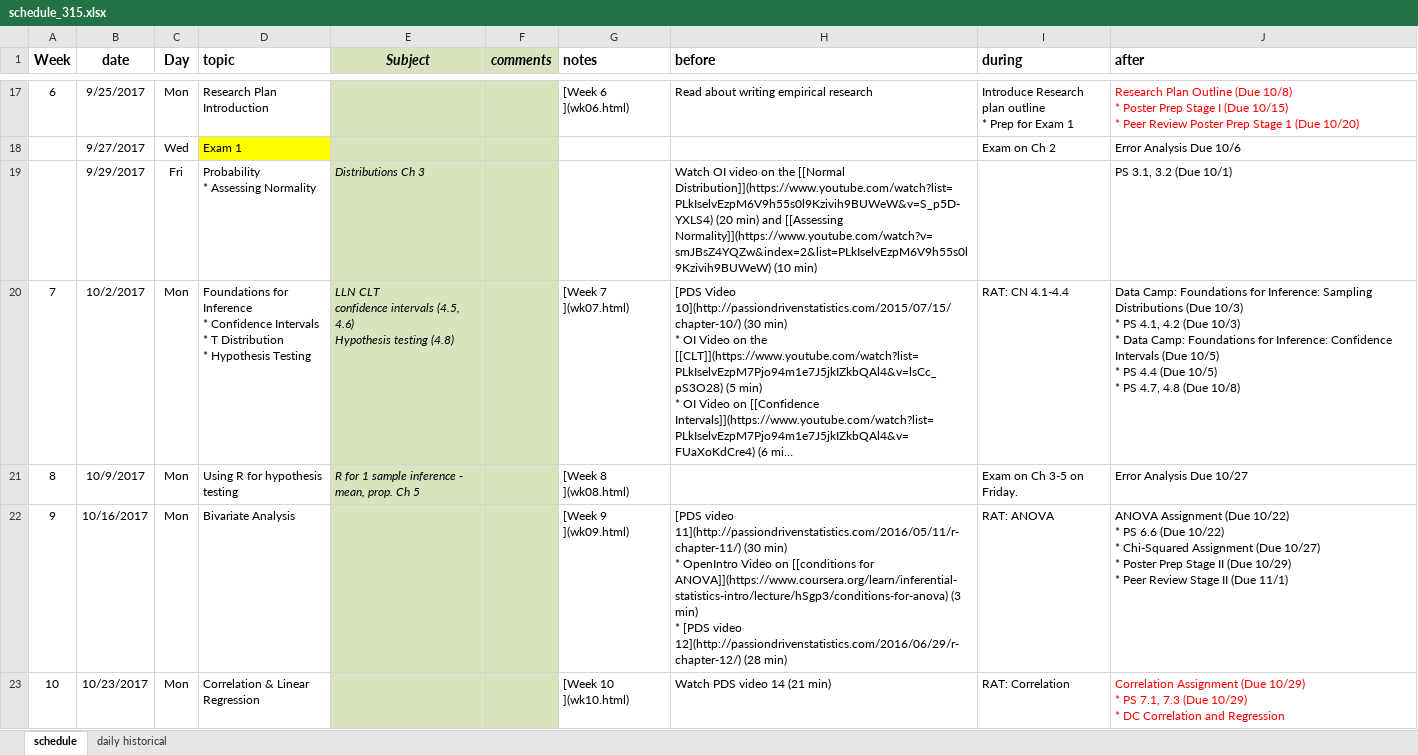
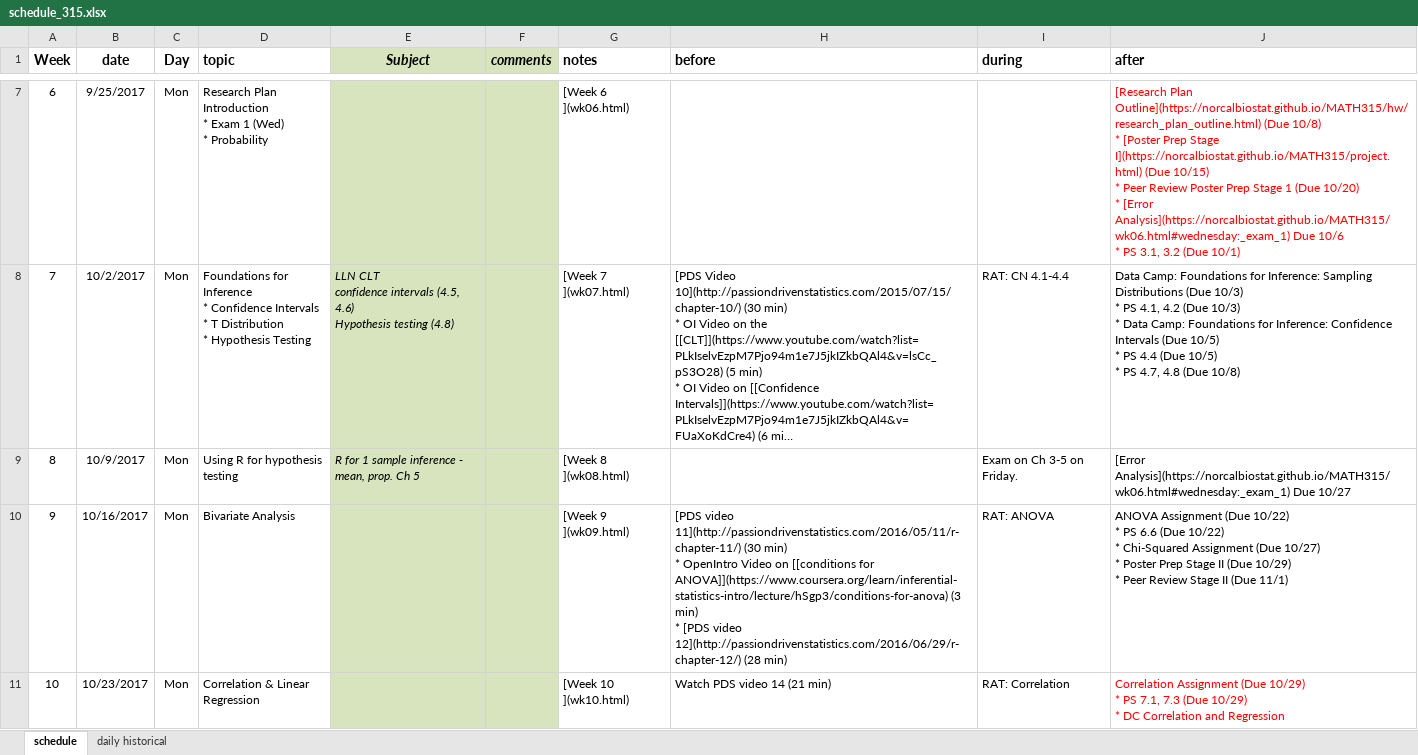
Before and after one commit to KirosG/MATH315, an Excel workbook: schedule_315.xlsx, sheet schedule, drawn as a sheet; only a part is shown, gaps mark what is left out; long unchanged cells end in …; values as stored, in another font and other column widths than the file's, no borders; removed rows and columns are numbered as before the commit, all else as after; ↵ is a line break in a cell; the diff covers the shown part only; the diff names each change by its address in the sheet, - before the commit and + after, or states it on an @@ line.

Commit message:
change to weekly schedule

```diff
--- a/schedule_315.xlsx (sheet schedule)
+++ b/schedule_315.xlsx (sheet schedule)
-D7 (topic): Research Plan Introduction
+D7 (topic): Research Plan Introduction ↵ * Exam 1 (Wed) ↵ * Probability
-H7 (before): Read about writing empirical research
+H7 (before): (empty)
-I7 (during): Introduce Research plan outline ↵ * Prep for Exam 1
+I7 (during): (empty)
-J7 (after): Research Plan Outline (Due 10/8) ↵ * Poster Prep Stage I (Due 10/15) ↵ * Peer Review Poster Prep Stage 1 (Due 10/20)
+J7 (after): [Research Plan Outline](https://norcalbiostat.github.io/MATH315/hw/research_plan_outline.html) (Due 10/8) ↵ * [Poster Prep Stage I](https://norcalbiostat.github.io/MATH315/project.html) (Due 10/15) ↵ * Peer Review Poster Prep Stage 1 (Due 10/20) ↵ * [Error Analysis](https://norcalbiostat.github.io/MATH315/wk06.html#wednesday:_exam_1) Due 10/6 ↵ * PS 3.1, 3.2 (Due 10/1)
-row 18:  | 9/27/2017 | Wed | Exam 1 |  |  |  |  | Exam on Ch 2 | Error Analysis Due 10/6
-row 19:  | 9/29/2017 | Fri | Probability ↵ * Assessing Normality | Distributions Ch 3 |  |  | Watch OI video on the [[Normal Distribution]](https://www.youtube.com/watch?list=PLkIselvEzpM6V9h55s0l9Kzivih9BUWeW&v=S_p5D-YXLS4) (20 min) and [[Assessing Normality]](https://www.youtube.com/watch?v=smJBsZ4YQZw&index=2&list=PLkIselvEzpM6V9h55s0l9Kzivih9BUWeW) (10 min) |  | PS 3.1, 3.2 (Due 10/1)
-J9 (after): Error Analysis Due 10/27
+J9 (after): [Error Analysis](https://norcalbiostat.github.io/MATH315/wk06.html#wednesday:_exam_1) Due 10/27
```
Also changed, not shown: 10 removed rows, 18 edited cells and cell formats elsewhere in this sheet, formulas that keep their value, 2 other files.
